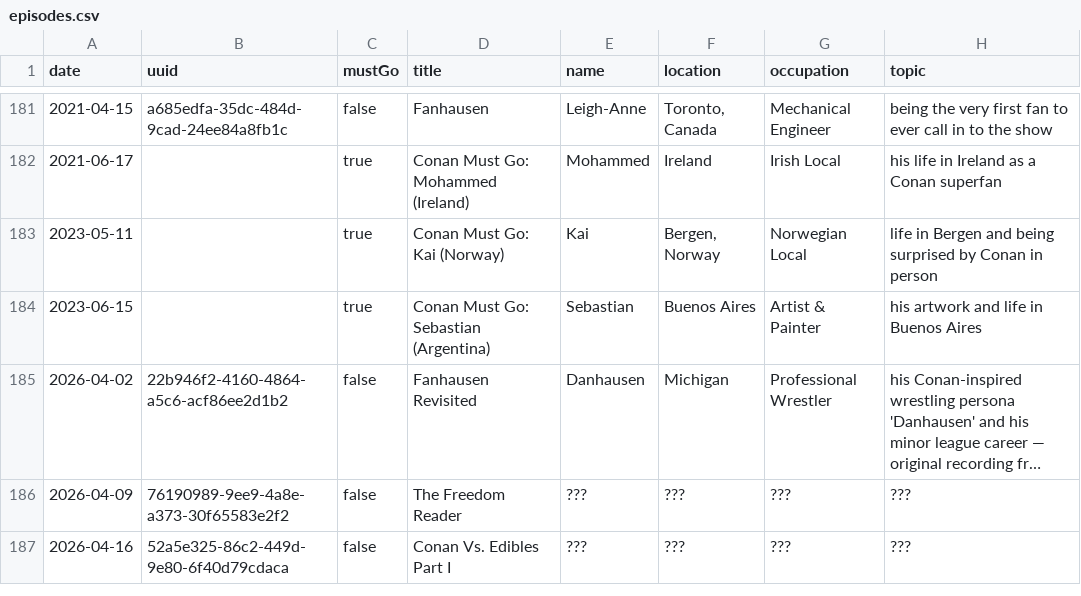
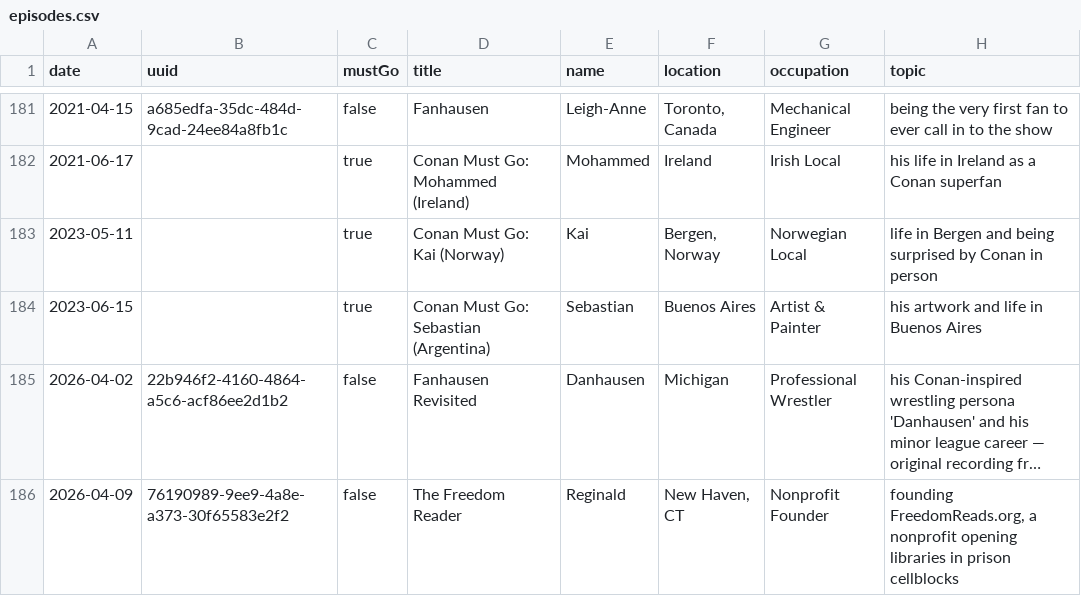
Before and after one commit to fionnagan/conafmap, a CSV file: data/episodes.csv, drawn as a sheet; only a part is shown, gaps mark what is left out; long unchanged cells end in …; the diff names each change by its address in the sheet, - before the commit and + after, or states it on an @@ line.

```diff
--- a/data/episodes.csv
+++ b/data/episodes.csv
-E186 (name): ???
+E186 (name): Reginald
-F186 (location): ???
+F186 (location): New Haven, CT
-G186 (occupation): ???
+G186 (occupation): Nonprofit Founder
-H186 (topic): ???
+H186 (topic): founding FreedomReads.org, a nonprofit opening libraries in prison cellblocks
-row 187: 2026-04-16 | 52a5e325-86c2-449d-9e80-6f40d79cdaca | false | Conan Vs. Edibles Part I | ??? | ??? | ??? | ???
```
Also changed, not shown: 6 other files.
